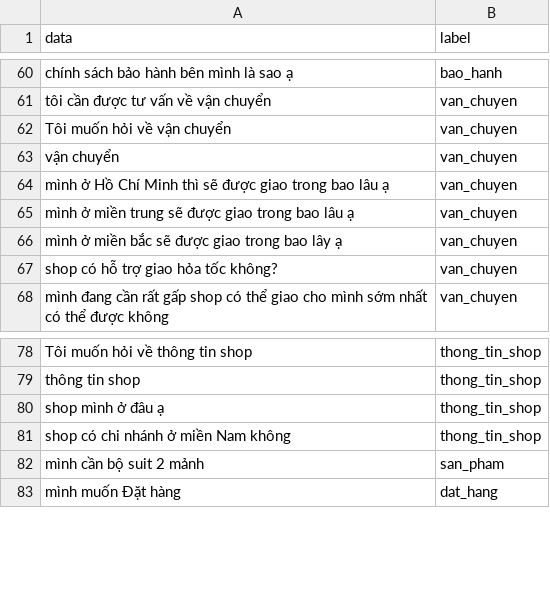
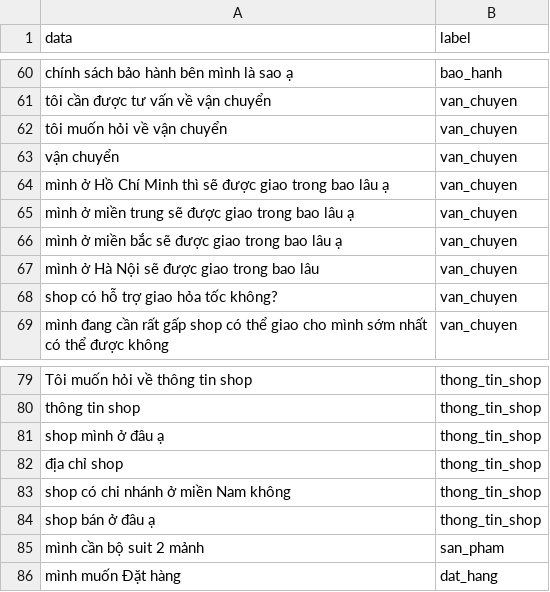
Before and after one commit to DangCaoHau2004/chat_bot_messenger, a CSV file: src/data/cau_hoi/pl_cau_hoi.csv, drawn as a sheet; only a part is shown, gaps mark what is left out.

```diff
--- a/src/data/cau_hoi/pl_cau_hoi.csv
+++ b/src/data/cau_hoi/pl_cau_hoi.csv
@@ -61,3 +61,3 @@ chính sách bảo hành bên mình là sao ạ,bao_hanh
 tôi cần được tư vấn về vận chuyển,van_chuyen
-Tôi muốn hỏi về vận chuyển,van_chuyen
+tôi muốn hỏi về vận chuyển,van_chuyen
 vận chuyển,van_chuyen
@@ -65,3 +65,4 @@ mình ở Hồ Chí Minh thì sẽ được giao trong bao lâu ạ,van_chuyen
 mình ở miền trung sẽ được giao trong bao lâu ạ,van_chuyen
-mình ở miền bắc sẽ được giao trong bao lây ạ,van_chuyen
+mình ở miền bắc sẽ được giao trong bao lâu ạ,van_chuyen
+mình ở Hà Nội sẽ được giao trong bao lâu,van_chuyen
 shop có hỗ trợ giao hỏa tốc không?,van_chuyen
@@ -80,3 +81,5 @@ thông tin shop,thong_tin_shop
 shop mình ở đâu ạ,thong_tin_shop
+địa chỉ shop,thong_tin_shop
 shop có chi nhánh ở miền Nam không, thong_tin_shop
+shop bán ở đâu ạ,thong_tin_shop
 mình cần bộ suit 2 mảnh,san_pham
```
Also changed, not shown: 1 other file.
